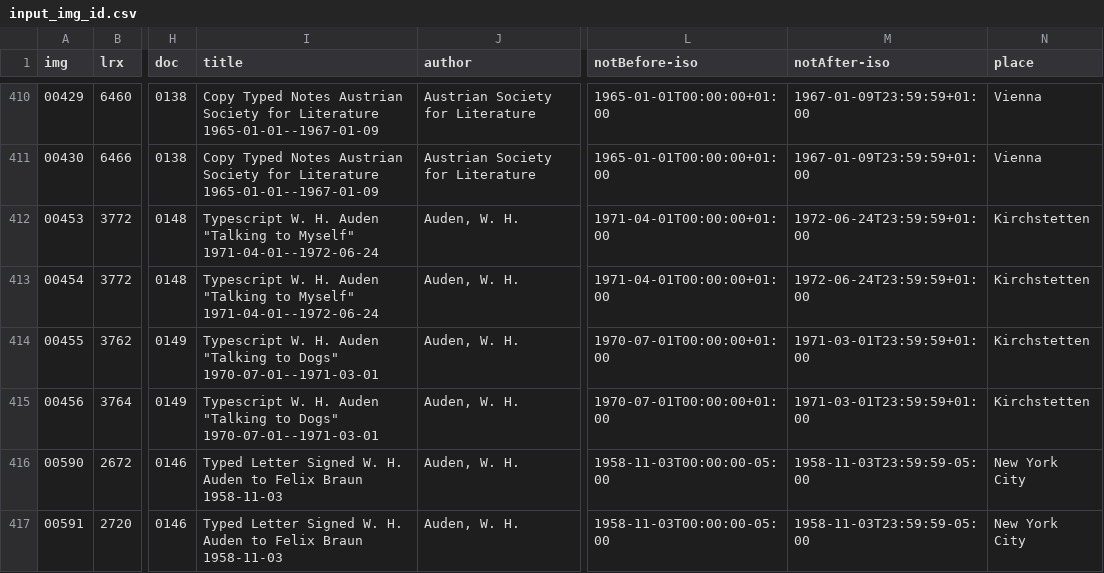
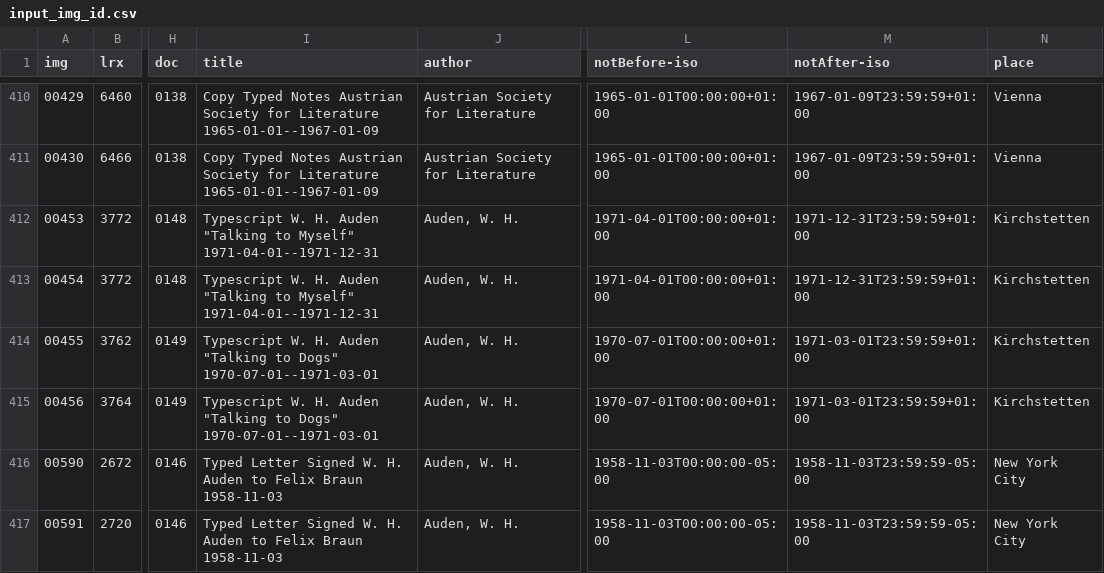
Before and after one commit to auden-in-austria-digital/aad-data, a CSV file: metadata/csv/input_img_id.csv, drawn as a sheet; only a part is shown, gaps mark what is left out; the diff names each change by its address in the sheet, - before the commit and + after, or states it on an @@ line.

Commit message:
change metadata for images 00453-00454

```diff
--- a/metadata/csv/input_img_id.csv
+++ b/metadata/csv/input_img_id.csv
-I412:I413 (title): …to Myself" 1971-04-01--1972-06-24
+I412:I413 (title): …to Myself" 1971-04-01--1971-12-31
-M412:M413 (notAfter-iso): 1972-06-24T23:59:59+01:00
+M412:M413 (notAfter-iso): 1971-12-31T23:59:59+01:00
```
